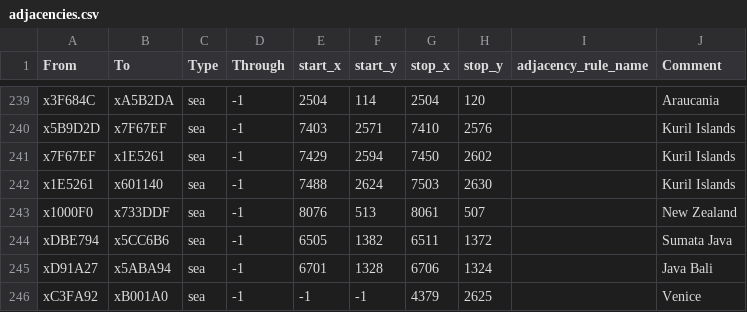
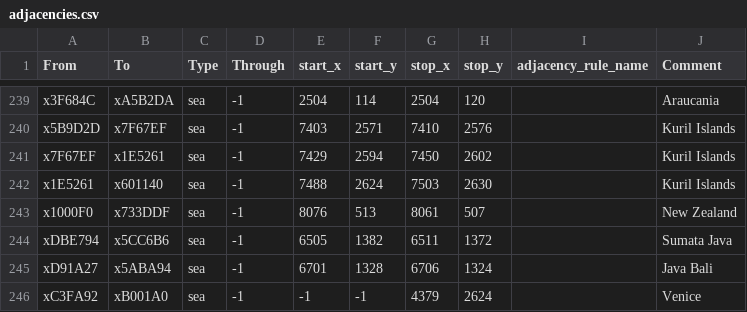
Before and after one commit to KarafuruAmamiya/The-Steam-Road, a CSV file: map_data/adjacencies.csv, drawn as a sheet; only a part is shown, gaps mark what is left out.

```diff
--- a/map_data/adjacencies.csv
+++ b/map_data/adjacencies.csv
@@ -245,2 +245,2 @@ xDBE794;x5CC6B6;sea;-1;6505;1382;6511;1372;;Sumata Java
 xD91A27;x5ABA94;sea;-1;6701;1328;6706;1324;;Java Bali
-xC3FA92;xB001A0;sea;-1;-1;-1;4379;2625;;Venice
+xC3FA92;xB001A0;sea;-1;-1;-1;4379;2624;;Venice
```
Also changed, not shown: 14 other files.
